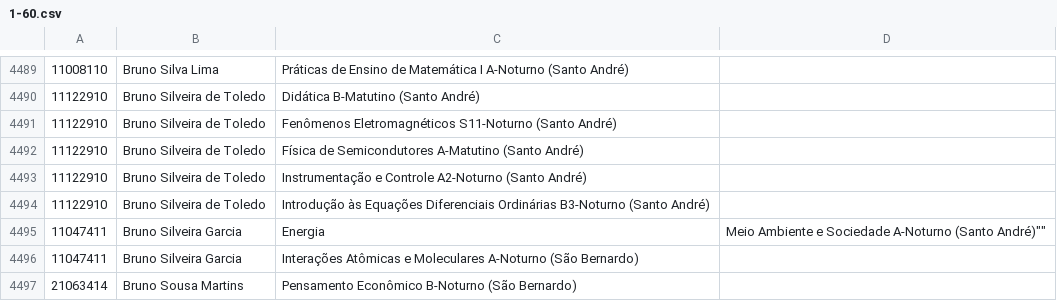
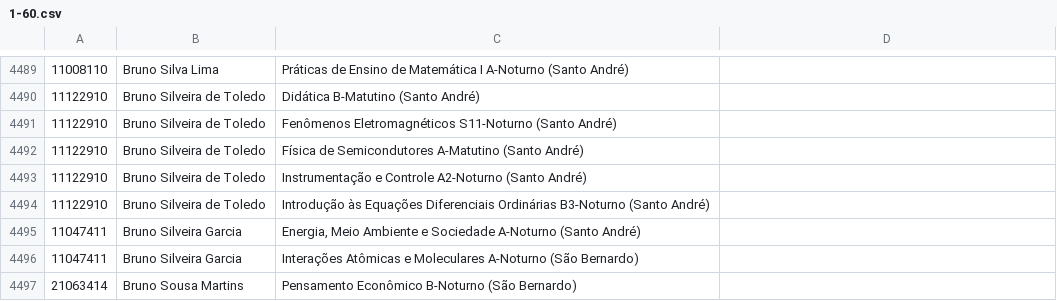
Before and after one commit to ufabc-me/calendario, a CSV file: original_data/2015.2/matriculas_pos_ajuste/1-60.csv, drawn as a sheet; only a part is shown, gaps mark what is left out; the diff names each change by its address in the sheet, - before the commit and + after, or states it on an @@ line.

Commit message:
aspas

```diff
--- a/original_data/2015.2/matriculas_pos_ajuste/1-60.csv
+++ b/original_data/2015.2/matriculas_pos_ajuste/1-60.csv
-C4495: Energia
+C4495: Energia, Meio Ambiente e Sociedade A-Noturno (Santo André)
-D4495: Meio Ambiente e Sociedade A-Noturno (Santo André)""
+D4495: (empty)
```
